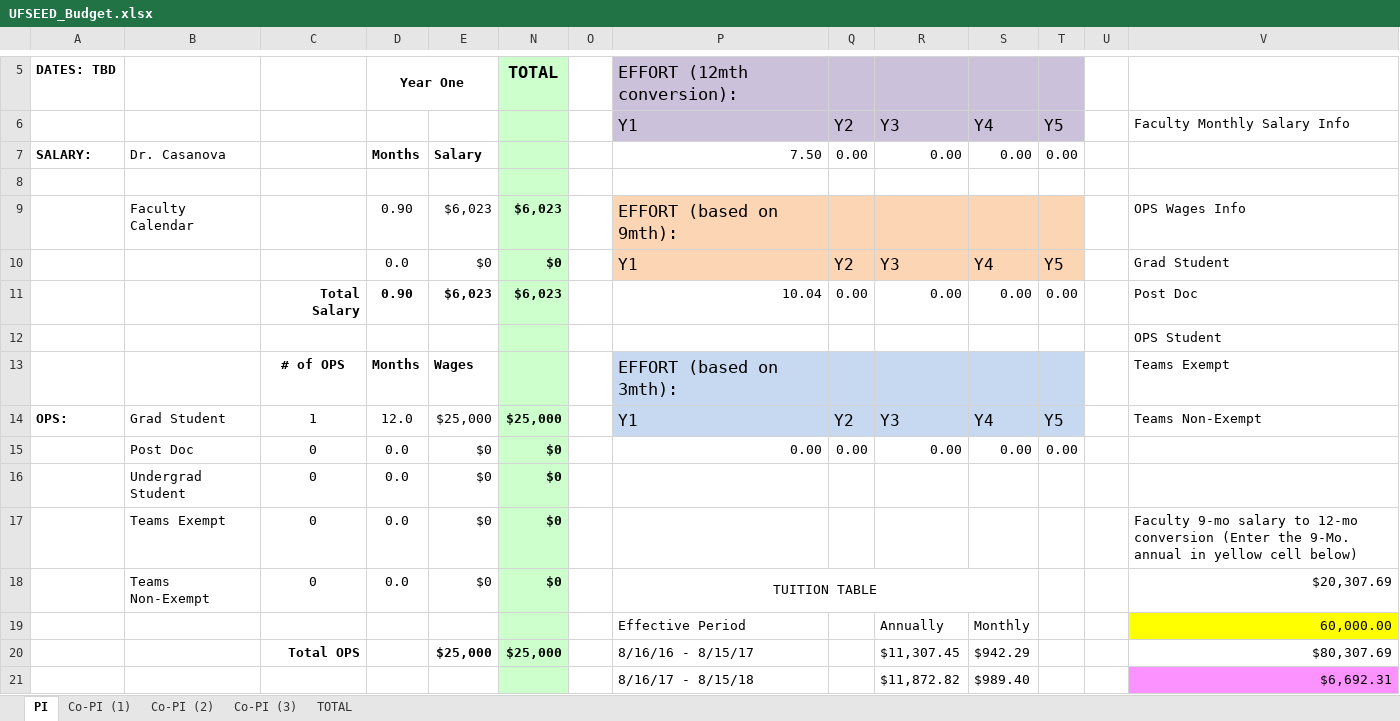
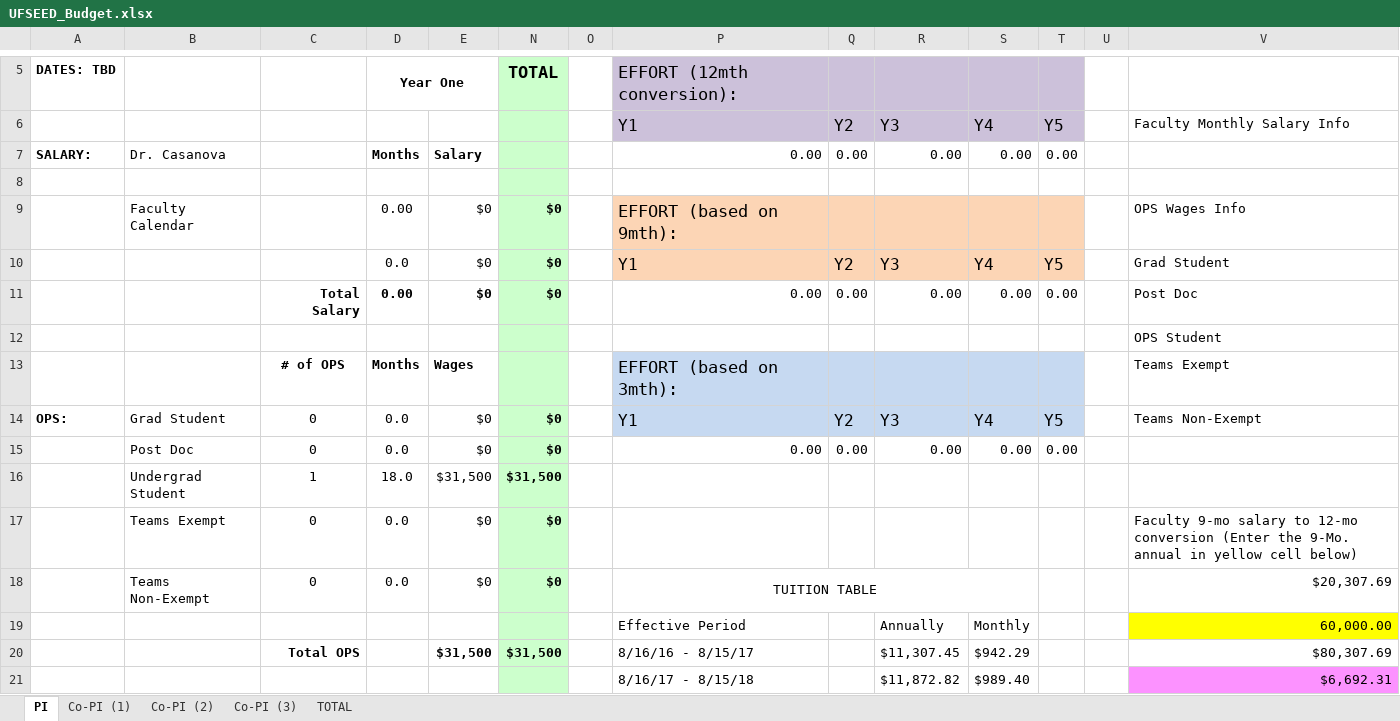
Before and after one commit to joaquincasanova/proposals, an Excel workbook: nifa/UFSEED_Budget.xlsx, sheet PI, drawn as a sheet; only a part is shown, gaps mark what is left out; values as stored, in another font and other column widths than the file's, no borders; removed rows and columns are numbered as before the commit, all else as after; rows hold the shown columns only; the diff covers the shown part only; the diff names each change by its address in the sheet, - before the commit and + after, or states it on an @@ line.

```diff
--- a/nifa/UFSEED_Budget.xlsx (sheet PI)
+++ b/nifa/UFSEED_Budget.xlsx (sheet PI)
-P7 (EFFORT (12mth conversion):): 7.50
+P7 (EFFORT (12mth conversion):): 0.00
-D9 (Year One): 0.90
+D9 (Year One): 0.00
-E9: $6,023
+E9: $0
-N9 (TOTAL): $6,023
+N9 (TOTAL): $0
-D11 (Year One): 0.90
+D11 (Year One): 0.00
-E11: $6,023
+E11: $0
-N11 (TOTAL): $6,023
+N11 (TOTAL): $0
-P11 (EFFORT (12mth conversion):): 10.04
+P11 (EFFORT (12mth conversion):): 0.00
-C14: 1
+C14: 0
-D14 (Year One): 12.0
+D14 (Year One): 0.0
-E14: $25,000
+E14: $0
-N14 (TOTAL): $25,000
+N14 (TOTAL): $0
-row 16:  | Undergrad Student | 0 | 0.0 | $0 | $0
+row 16:  | Undergrad Student | 1 | 18.0 | $31,500 | $31,500
-E20: $25,000
+E20: $31,500
-N20 (TOTAL): $25,000
+N20 (TOTAL): $31,500
```
Also changed, not shown: 4 added rows, 4 removed rows and 14 edited cells elsewhere in this sheet, sheet TOTAL, sheet Co-PI (1), 16 other files.
